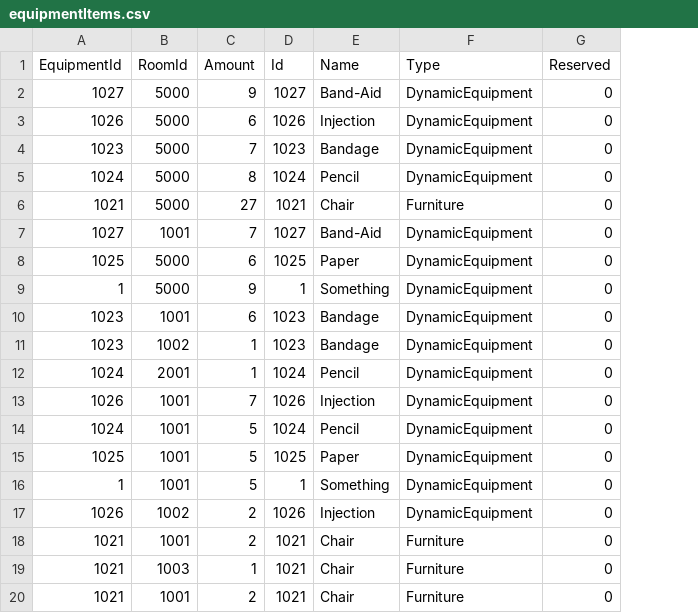
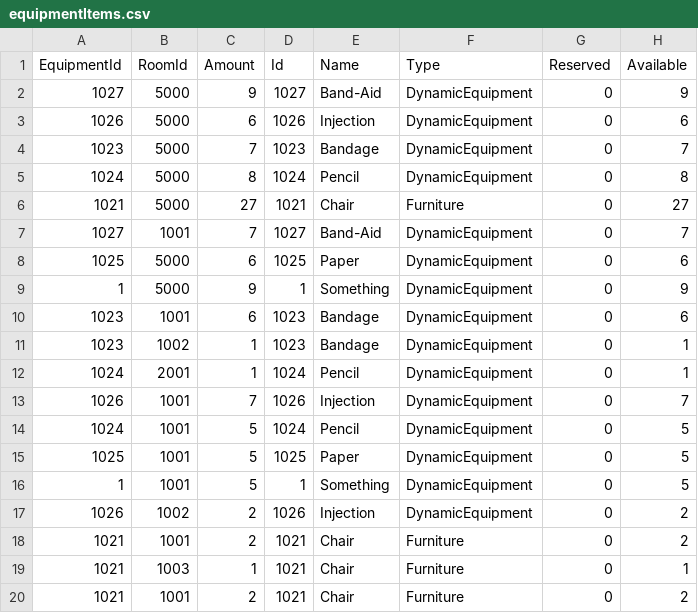
Before and after one commit to BulatovicBalsa/sims-project, a CSV file: Hospital/Data/equipmentItems.csv, drawn as a sheet; the diff names each change by its address in the sheet, - before the commit and + after, or states it on an @@ line.

```diff
--- a/Hospital/Data/equipmentItems.csv
+++ b/Hospital/Data/equipmentItems.csv
+column H (Available), rows 2-20: 9 | 6 | 7 | 8 | 27 | 7 | 6 | 9 | 6 | 1 | 1 | 7 | 5 | 5 | 5 | 2 | 2 | 1 | 2
```
Also changed, not shown: Hospital/Data/examination.csv, Hospital/Data/notifications.csv, 3 other files.
